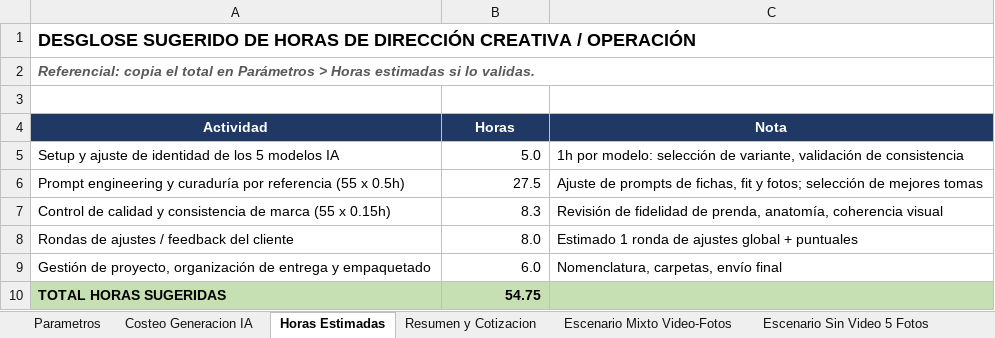
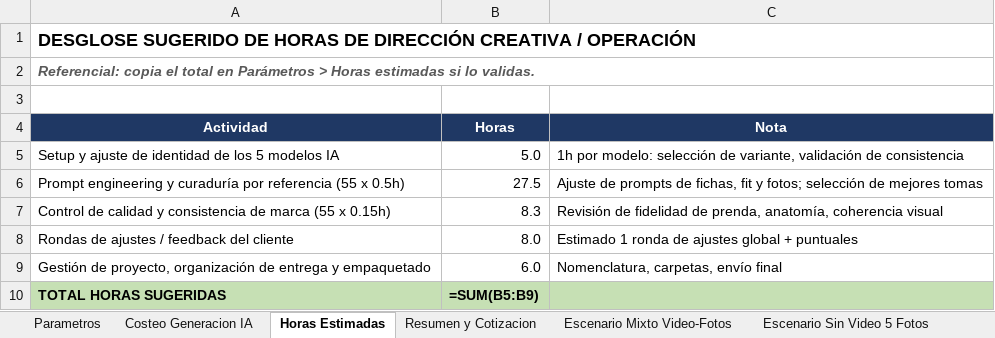
Before and after one commit to juanmimarketinglab-ux/Propuesta_classior, an Excel workbook: Estudio_Rentabilidad_Campana_IA.xlsx, sheet Horas Estimadas, drawn as a sheet; values as stored, in another font and other column widths than the file's, no borders; formulas without a stored value are shown as written; the diff names each change by its address in the sheet, - before the commit and + after, or states it on an @@ line.

```diff
--- a/Estudio_Rentabilidad_Campana_IA.xlsx (sheet Horas Estimadas)
+++ b/Estudio_Rentabilidad_Campana_IA.xlsx (sheet Horas Estimadas)
-B10 (Horas): 54.75
+B10 (Horas): =SUM(B5:B9)
```
Also changed, not shown: sheet Escenario Sin Video 5 Fotos, sheet Escenario Mixto Video-Fotos, sheet Costeo Generacion IA, sheet Resumen y Cotizacion, sheet Parametros, other sheet tabs, 1 other file.
